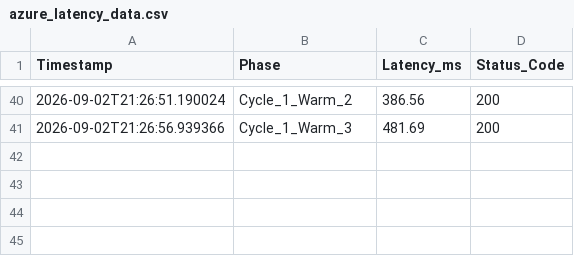
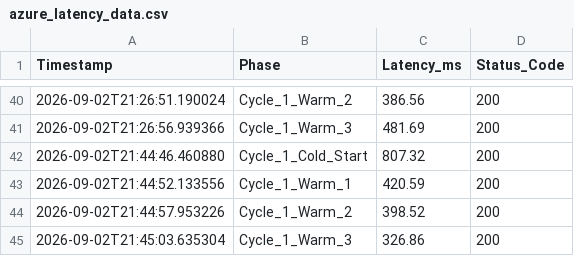
Before and after one commit to AdityaMac-2007/serverless_coldstart_benchmark, a CSV file: azure_latency_data.csv, drawn as a sheet; only a part is shown, gaps mark what is left out; the diff names each change by its address in the sheet, - before the commit and + after, or states it on an @@ line.

```diff
--- a/azure_latency_data.csv
+++ b/azure_latency_data.csv
+row 42: 2026-09-02T21:44:46.460880 | Cycle_1_Cold_Start | 807.32 | 200
+row 43: 2026-09-02T21:44:52.133556 | Cycle_1_Warm_1 | 420.59 | 200
+row 44: 2026-09-02T21:44:57.953226 | Cycle_1_Warm_2 | 398.52 | 200
+row 45: 2026-09-02T21:45:03.635304 | Cycle_1_Warm_3 | 326.86 | 200
```
Also changed, not shown: aws_lambda_latency_data.csv, gcp_latency_data.csv.
